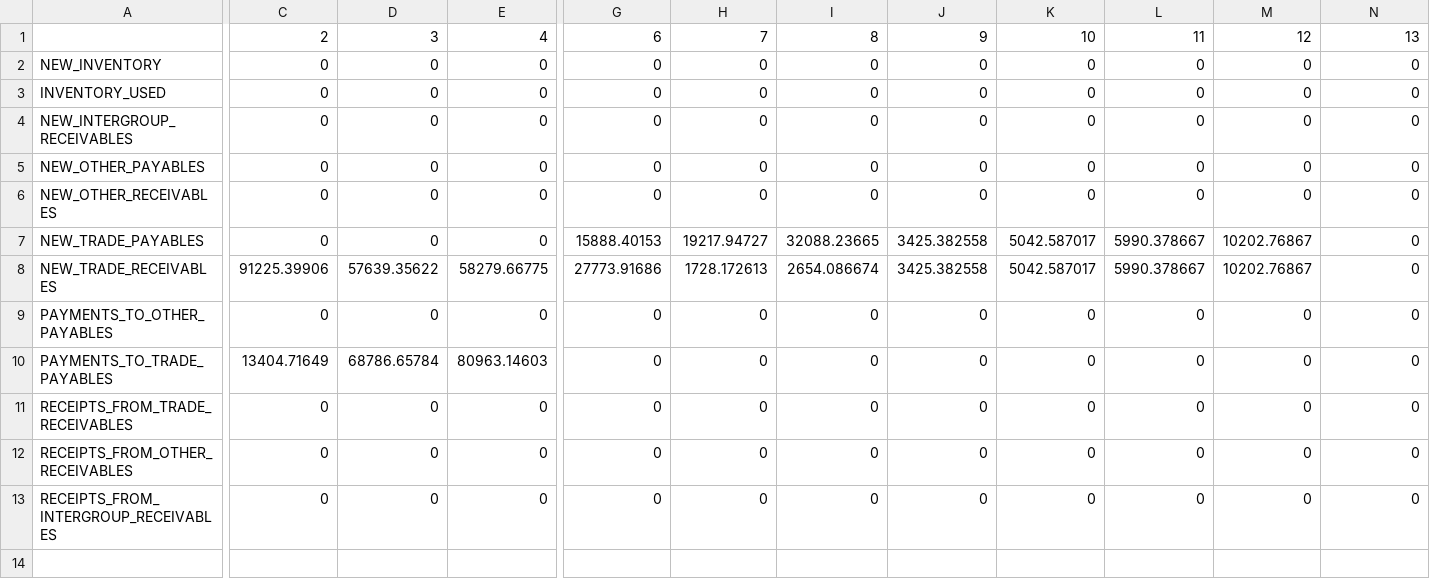
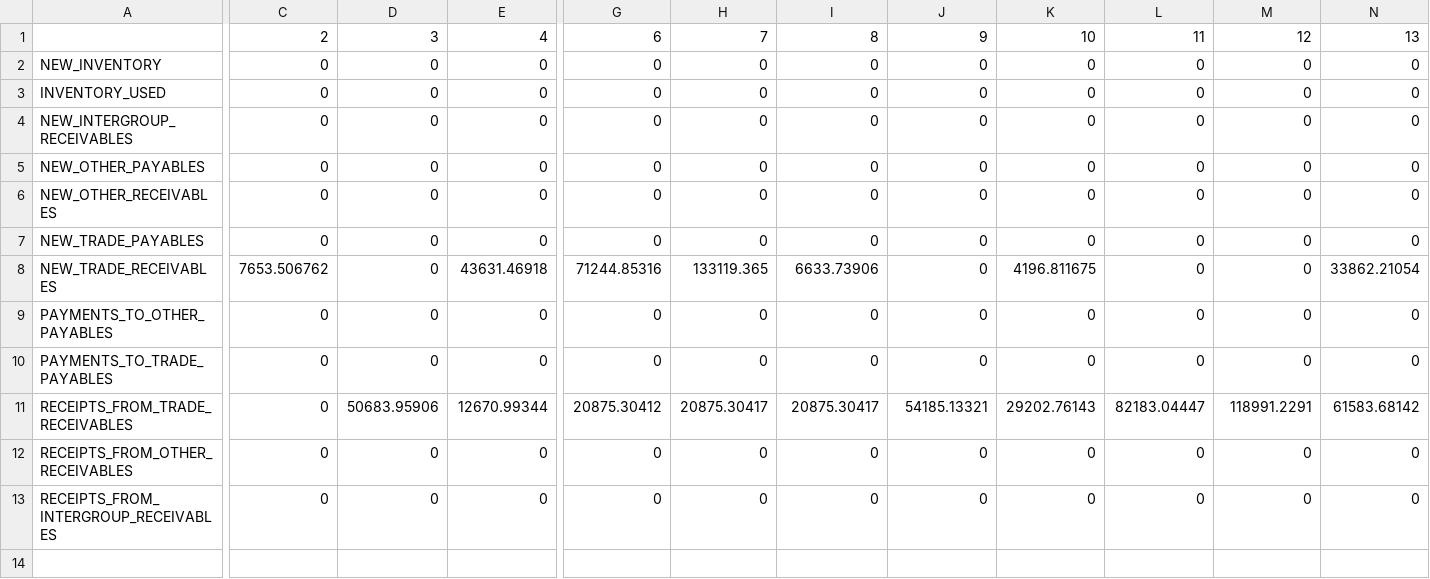
Before and after one commit to judahtc/manage-tenants-template, a CSV file: data_templates/other_parameters.csv, drawn as a sheet; only a part is shown, gaps mark what is left out; the diff covers the shown part only; the diff names each change by its address in the sheet, - before the commit and + after, or states it on an @@ line.

```diff
--- a/data_templates/other_parameters.csv
+++ b/data_templates/other_parameters.csv
-G7: 15888.40153
+G7: 0
-H7: 19217.94727
+H7: 0
-I7: 32088.23665
+I7: 0
-J7:J8: 3425.382558
+J7:J8: 0
-K7: 5042.587017
+K7: 0
-L7:L8: 5990.378667
+L7:L8: 0
-M7:M8: 10202.76867
+M7:M8: 0
-C8: 91225.39906
+C8: 7653.506762
-D8: 57639.35622
+D8: 0
-E8: 58279.66775
+E8: 43631.46918
-G8: 27773.91686
+G8: 71244.85316
-H8: 1728.172613
+H8: 133119.365
-I8: 2654.086674
+I8: 6633.73906
-K8: 5042.587017
+K8: 4196.811675
-N8: 0
+N8: 33862.21054
-C10: 13404.71649
+C10: 0
-D10: 68786.65784
+D10: 0
-E10: 80963.14603
+E10: 0
-D11: 0
+D11: 50683.95906
-E11: 0
+E11: 12670.99344
-G11: 0
+G11: 20875.30412
-H11: 0
+H11: 20875.30417
-I11: 0
+I11: 20875.30417
-J11: 0
+J11: 54185.13321
-K11: 0
+K11: 29202.76143
-L11: 0
+L11: 82183.04447
-M11: 0
+M11: 118991.2291
-N11: 0
+N11: 61583.68142
```
Also changed, not shown: 4 edited cells elsewhere in this file, data_templates/opening_balances.csv, 2 other files.
